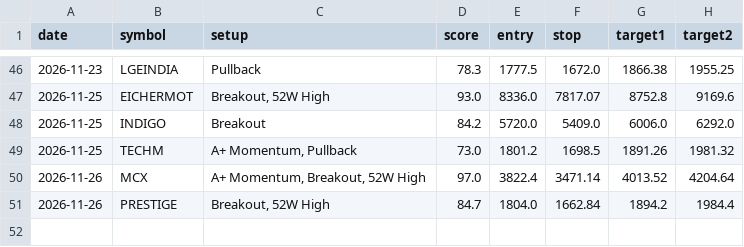
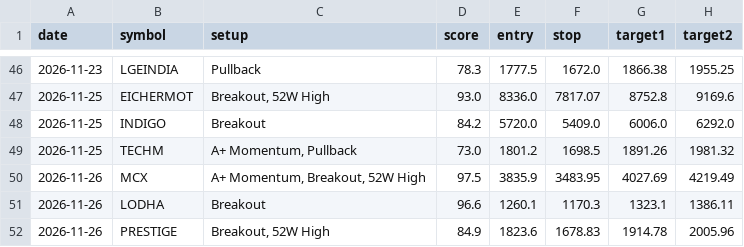
Before and after one commit to nettemvenu12-alt/nifty500-swing-scanner, a CSV file: data/pick_log.csv, drawn as a sheet; only a part is shown, gaps mark what is left out.

```diff
--- a/data/pick_log.csv
+++ b/data/pick_log.csv
@@ -49,3 +49,4 @@ date,symbol,setup,score,entry,stop,target1,target2
 2026-11-25,TECHM,"A+ Momentum, Pullback",73.0,1801.2,1698.5,1891.26,1981.32
-2026-11-26,MCX,"A+ Momentum, Breakout, 52W High",97.0,3822.4,3471.14,4013.52,4204.64
-2026-11-26,PRESTIGE,"Breakout, 52W High",84.7,1804.0,1662.84,1894.2,1984.4
+2026-11-26,MCX,"A+ Momentum, Breakout, 52W High",97.5,3835.9,3483.95,4027.69,4219.49
+2026-11-26,LODHA,Breakout,96.6,1260.1,1170.3,1323.1,1386.11
+2026-11-26,PRESTIGE,"Breakout, 52W High",84.9,1823.6,1678.83,1914.78,2005.96
```
Also changed, not shown: 6 other files.
